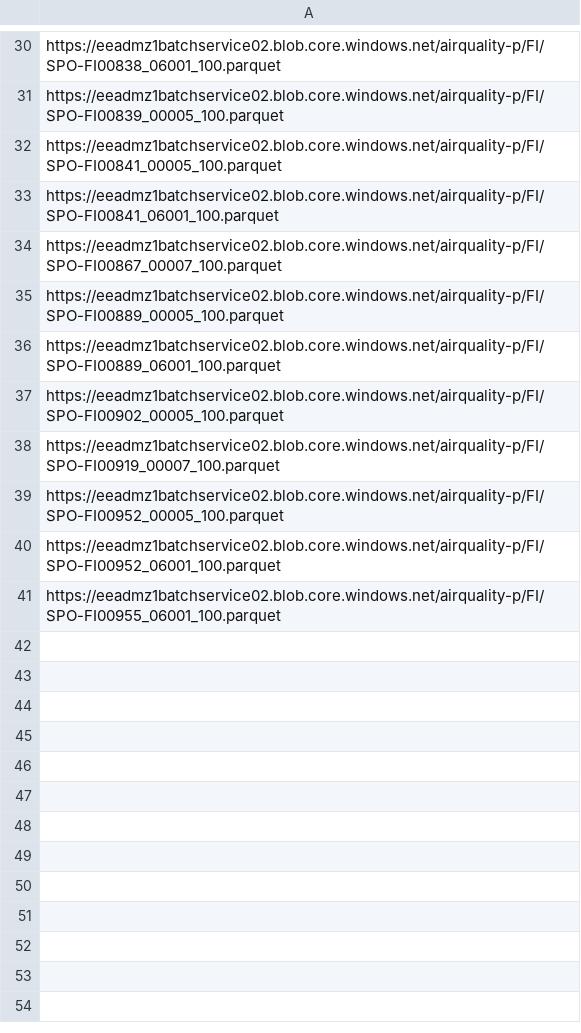
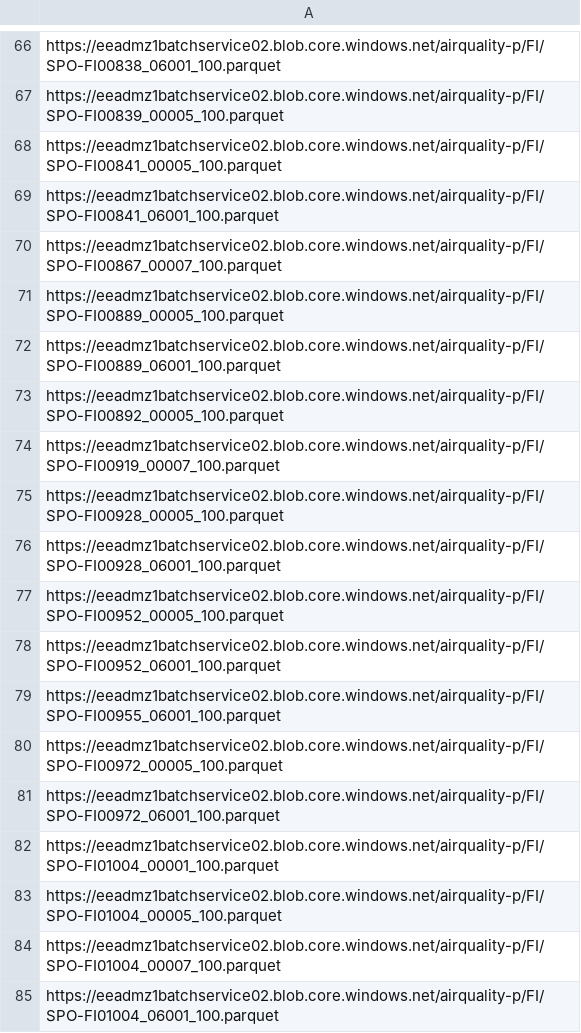
Before and after one commit to ngdeqi/DATA11001-Project, a CSV file: data/Air pollution data/FI/ParquetFilesUrls.csv, drawn as a sheet; only a part is shown, gaps mark what is left out; the diff covers the shown part only.

Commit message:
GRUpredict_v0.1
adding gru.ipynb
changing ParquetFilesUrls.csv to 5 year data
prediction outcomes are bad :(

```diff
--- a/data/Air pollution data/FI/ParquetFilesUrls.csv
+++ b/data/Air pollution data/FI/ParquetFilesUrls.csv
@@ -36,4 +72,6 @@ https://eeadmz1batchservice02.blob.core.windows.net/airquality-p/FI/SPO-FI00889_
 https://eeadmz1batchservice02.blob.core.windows.net/airquality-p/FI/SPO-FI00889_06001_100.parquet
-https://eeadmz1batchservice02.blob.core.windows.net/airquality-p/FI/SPO-FI00902_00005_100.parquet
+https://eeadmz1batchservice02.blob.core.windows.net/airquality-p/FI/SPO-FI00892_00005_100.parquet
 https://eeadmz1batchservice02.blob.core.windows.net/airquality-p/FI/SPO-FI00919_00007_100.parquet
+https://eeadmz1batchservice02.blob.core.windows.net/airquality-p/FI/SPO-FI00928_00005_100.parquet
+https://eeadmz1batchservice02.blob.core.windows.net/airquality-p/FI/SPO-FI00928_06001_100.parquet
 https://eeadmz1batchservice02.blob.core.windows.net/airquality-p/FI/SPO-FI00952_00005_100.parquet
@@ -41 +79,7 @@ https://eeadmz1batchservice02.blob.core.windows.net/airquality-p/FI/SPO-FI00952_
 https://eeadmz1batchservice02.blob.core.windows.net/airquality-p/FI/SPO-FI00955_06001_100.parquet
+https://eeadmz1batchservice02.blob.core.windows.net/airquality-p/FI/SPO-FI00972_00005_100.parquet
+https://eeadmz1batchservice02.blob.core.windows.net/airquality-p/FI/SPO-FI00972_06001_100.parquet
+https://eeadmz1batchservice02.blob.core.windows.net/airquality-p/FI/SPO-FI01004_00001_100.parquet
+https://eeadmz1batchservice02.blob.core.windows.net/airquality-p/FI/SPO-FI01004_00005_100.parquet
+https://eeadmz1batchservice02.blob.core.windows.net/airquality-p/FI/SPO-FI01004_00007_100.parquet
+https://eeadmz1batchservice02.blob.core.windows.net/airquality-p/FI/SPO-FI01004_06001_100.parquet
```
Also changed, not shown: 36 added rows elsewhere in this file, 2 other files.
